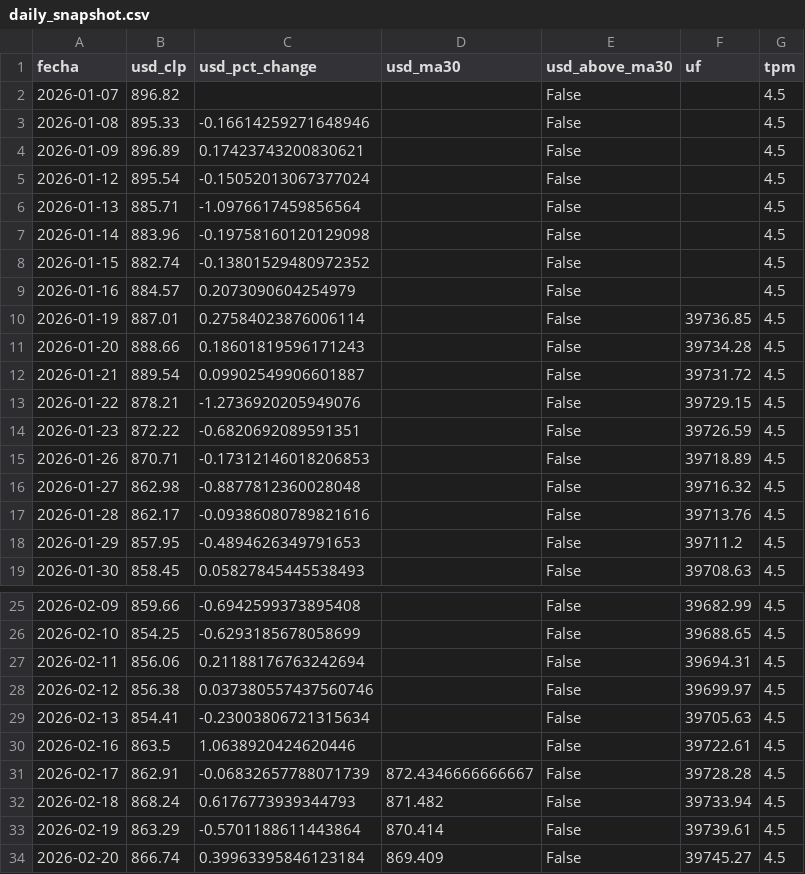
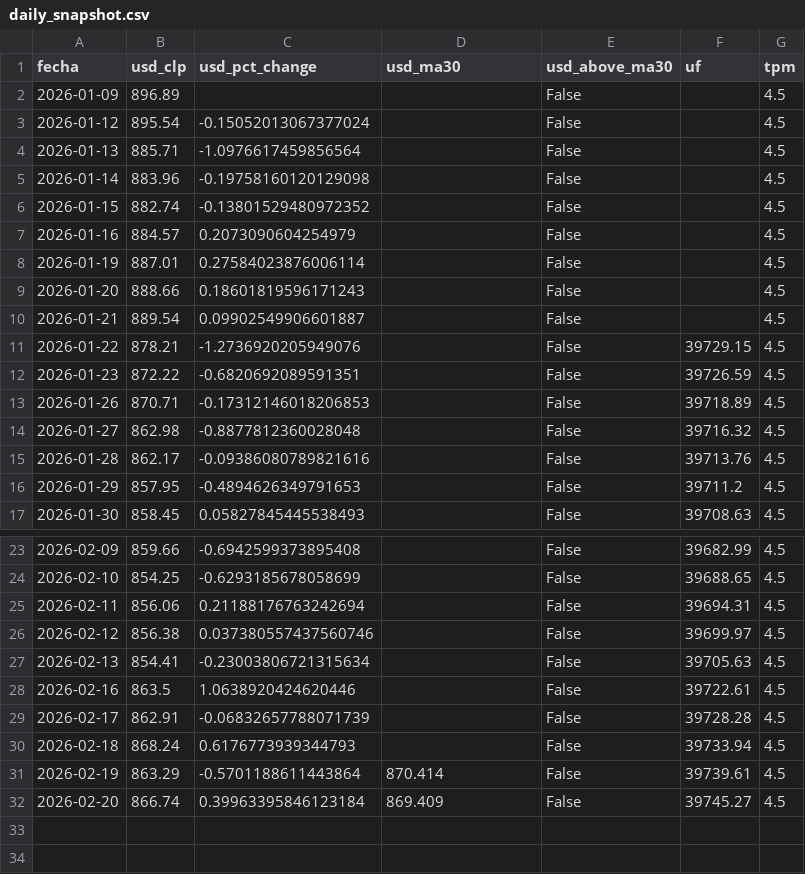
Before and after one commit to bcorrv/investmentlab-data, a CSV file: daily_snapshot.csv, drawn as a sheet; only a part is shown, gaps mark what is left out.

```diff
--- a/daily_snapshot.csv
+++ b/daily_snapshot.csv
@@ -1,5 +1,3 @@
 fecha,usd_clp,usd_pct_change,usd_ma30,usd_above_ma30,uf,tpm
-2026-01-07,896.82,,,False,,4.5
-2026-01-08,895.33,-0.16614259271648946,,False,,4.5
-2026-01-09,896.89,0.17423743200830621,,False,,4.5
+2026-01-09,896.89,,,False,,4.5
 2026-01-12,895.54,-0.15052013067377024,,False,,4.5
@@ -9,5 +7,5 @@ fecha,usd_clp,usd_pct_change,usd_ma30,usd_above_ma30,uf,tpm
 2026-01-16,884.57,0.2073090604254979,,False,,4.5
-2026-01-19,887.01,0.27584023876006114,,False,39736.85,4.5
-2026-01-20,888.66,0.18601819596171243,,False,39734.28,4.5
-2026-01-21,889.54,0.09902549906601887,,False,39731.72,4.5
+2026-01-19,887.01,0.27584023876006114,,False,,4.5
+2026-01-20,888.66,0.18601819596171243,,False,,4.5
+2026-01-21,889.54,0.09902549906601887,,False,,4.5
 2026-01-22,878.21,-1.2736920205949076,,False,39729.15,4.5
@@ -30,4 +28,4 @@ fecha,usd_clp,usd_pct_change,usd_ma30,usd_above_ma30,uf,tpm
 2026-02-16,863.5,1.0638920424620446,,False,39722.61,4.5
-2026-02-17,862.91,-0.06832657788071739,872.4346666666667,False,39728.28,4.5
-2026-02-18,868.24,0.6176773939344793,871.482,False,39733.94,4.5
+2026-02-17,862.91,-0.06832657788071739,,False,39728.28,4.5
+2026-02-18,868.24,0.6176773939344793,,False,39733.94,4.5
 2026-02-19,863.29,-0.5701188611443864,870.414,False,39739.61,4.5
```
